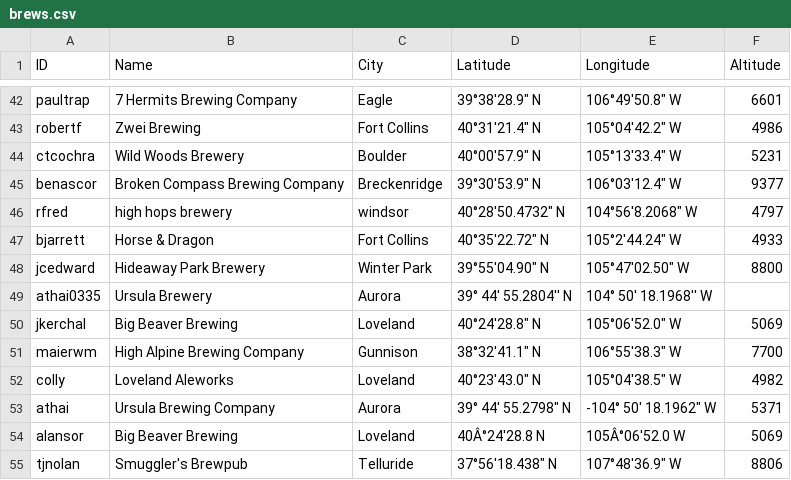
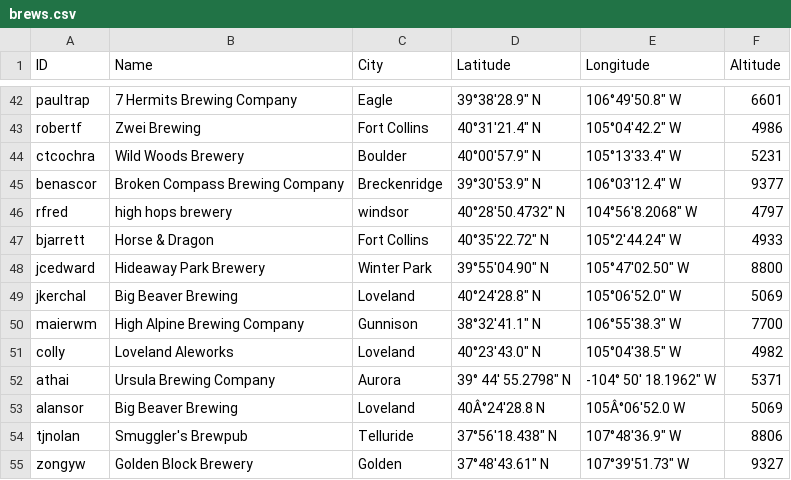
Before and after one commit to csu2017sp314/class, a CSV file: brews.csv, drawn as a sheet; only a part is shown, gaps mark what is left out; the shorter side is filled out with more unchanged rows.

Commit message:
Update brews.csv

```diff
--- a/brews.csv
+++ b/brews.csv
@@ -48,3 +48,2 @@ bjarrett,Horse & Dragon,Fort Collins,40°35'22.72" N,105°2'44.24" W,4933
 jcedward,Hideaway Park Brewery,Winter Park,39°55'04.90" N, 105°47'02.50" W,8800
-athai0335, Ursula Brewery, Aurora, 39° 44' 55.2804'' N,104° 50' 18.1968'' W
 jkerchal, Big Beaver Brewing, Loveland, 40°24'28.8" N, 105°06'52.0" W, 5069
```
